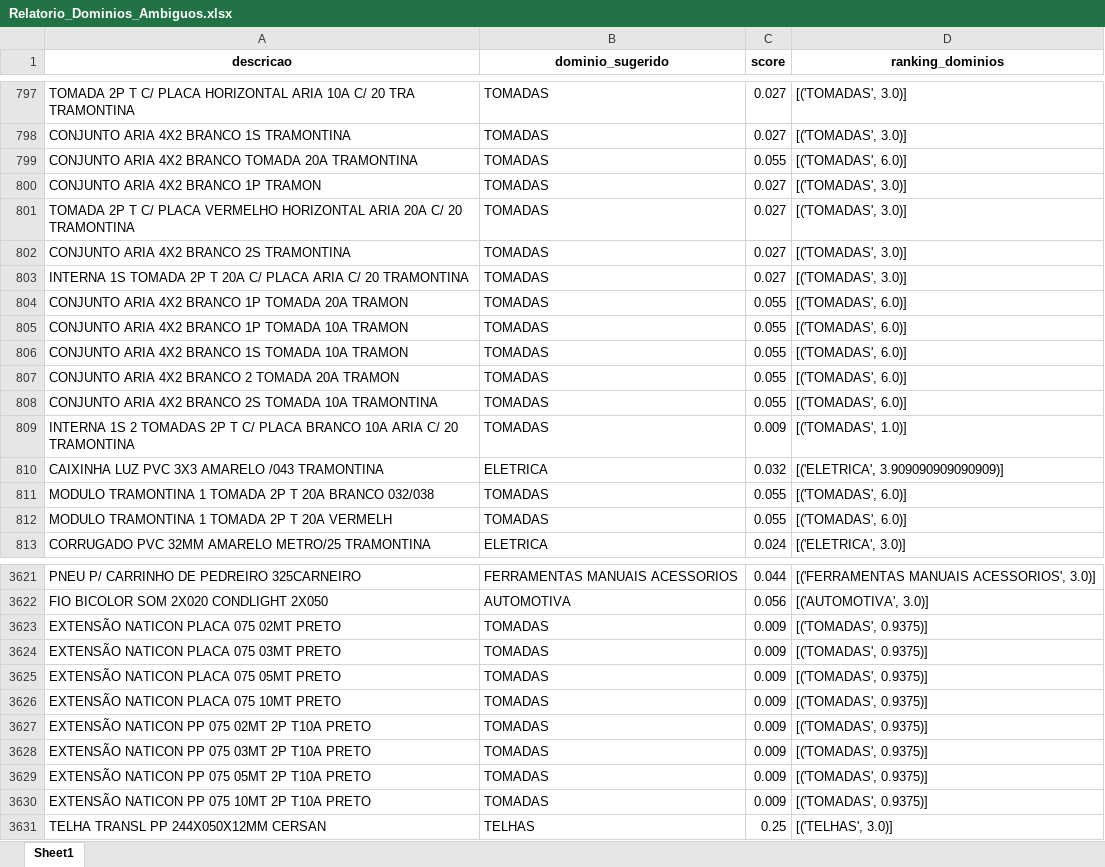
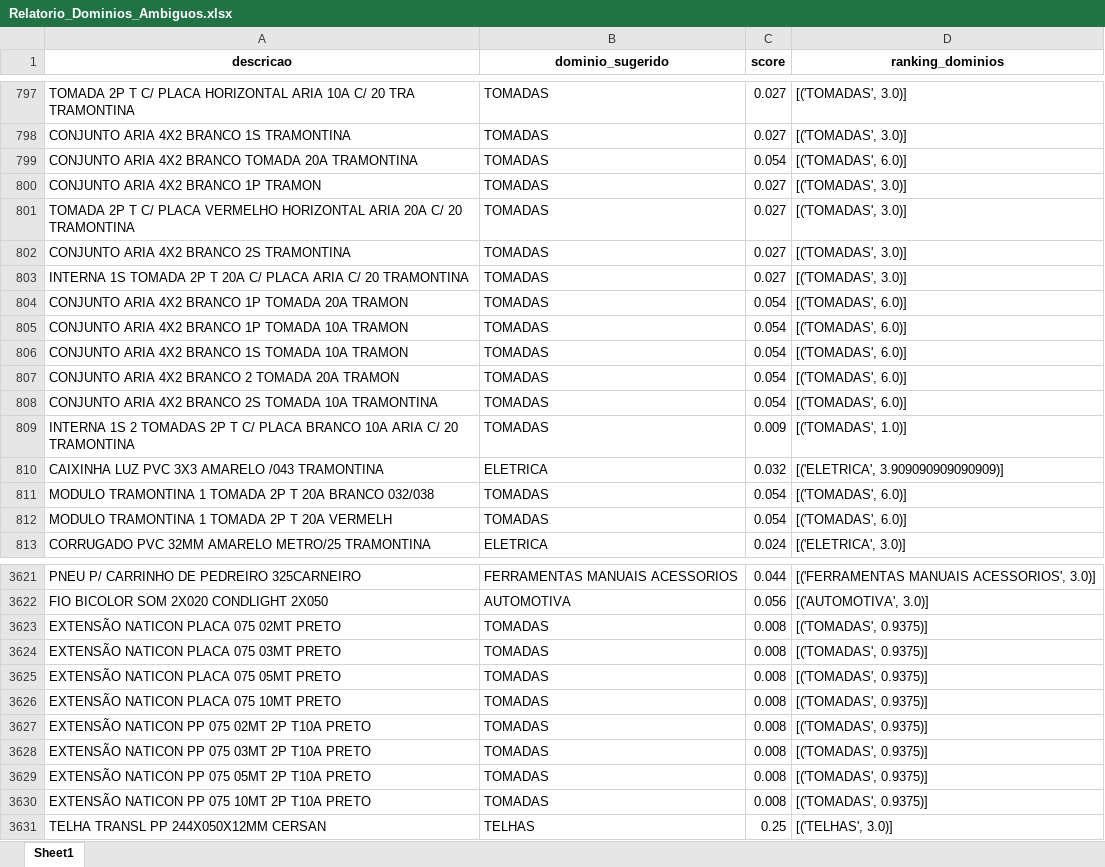
Before and after one commit to Lucas-Fernandes-Silva/auto_shopee, an Excel workbook: planilhas/outputs/Relatorio_Dominios_Ambiguos.xlsx, sheet Sheet1, drawn as a sheet; only a part is shown, gaps mark what is left out; values as stored, in another font and other column widths than the file's, no borders; the diff covers the shown part only; the diff names each change by its address in the sheet, - before the commit and + after, or states it on an @@ line.

```diff
--- a/planilhas/outputs/Relatorio_Dominios_Ambiguos.xlsx (sheet Sheet1)
+++ b/planilhas/outputs/Relatorio_Dominios_Ambiguos.xlsx (sheet Sheet1)
-C799 (score): 0.055
+C799 (score): 0.054
-C804:C808 (score): 0.055
+C804:C808 (score): 0.054
-C811:C812 (score): 0.055
+C811:C812 (score): 0.054
-C3623:C3630 (score): 0.009
+C3623:C3630 (score): 0.008
```
Also changed, not shown: 38 edited cells elsewhere in this sheet, planilhas/outputs/Categorizados.xlsx, planilhas/outputs/Produtos_Classificados.xlsx, 4 other files.
